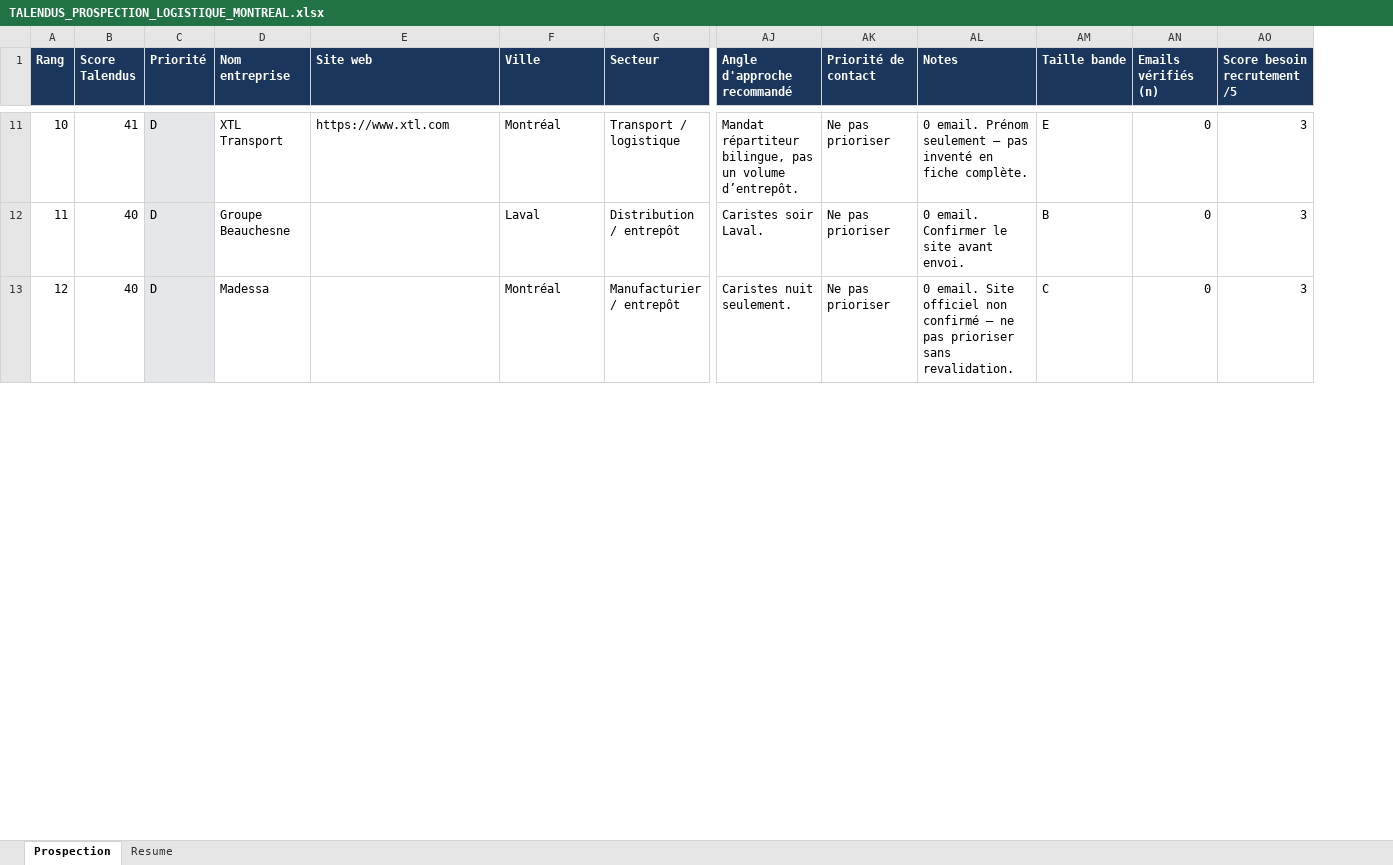
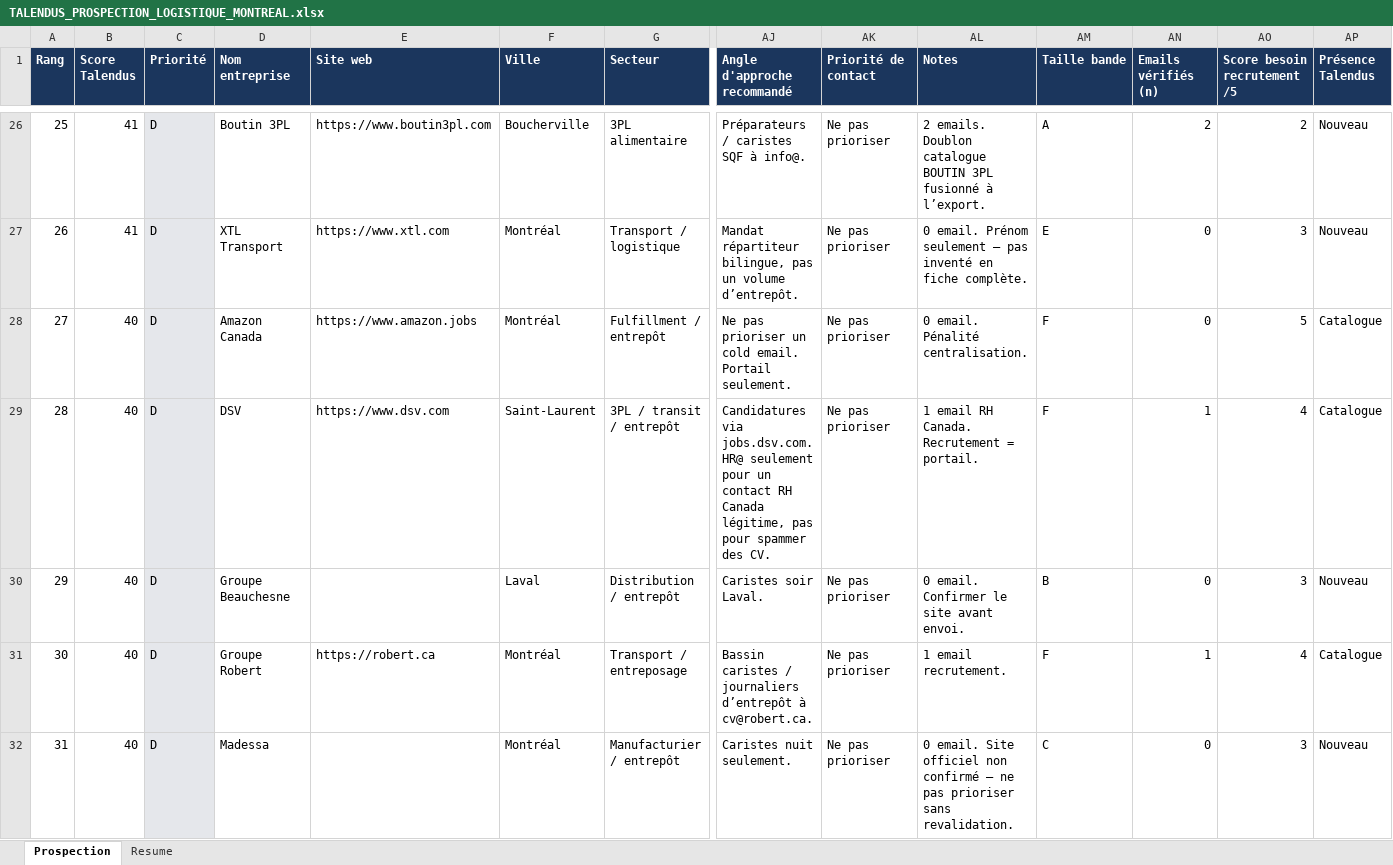
Before and after one commit to Cesaroo99/talendus, an Excel workbook: prospection/TALENDUS_PROSPECTION_LOGISTIQUE_MONTREAL.xlsx, sheet Prospection, drawn as a sheet; only a part is shown, gaps mark what is left out; values as stored, in another font and other column widths than the file's, no borders; rows hold the shown columns only; the diff covers the shown part only; the diff names each change by its address in the sheet, - before the commit and + after, or states it on an @@ line.

```diff
--- a/prospection/TALENDUS_PROSPECTION_LOGISTIQUE_MONTREAL.xlsx (sheet Prospection)
+++ b/prospection/TALENDUS_PROSPECTION_LOGISTIQUE_MONTREAL.xlsx (sheet Prospection)
+column AP (Présence Talendus), row 27: Nouveau; row 30: Nouveau; row 32: Nouveau
@@ column A (Rang) renumbered between rows 3 and 68 @@
+row 26: 25 | 41 | D | Boutin 3PL | https://www.boutin3pl.com | Boucherville | 3PL alimentaire | Préparateurs / caristes SQF à info@. | Ne pas prioriser | 2 emails. Doublon catalogue BOUTIN 3PL fusionné à l’export. | A | 2 | 2 | Nouveau
+row 28: 27 | 40 | D | Amazon Canada | https://www.amazon.jobs | Montréal | Fulfillment / entrepôt | Ne pas prioriser un cold email. Portail seulement. | Ne pas prioriser | 0 email. Pénalité centralisation. | F | 0 | 5 | Catalogue
+row 29: 28 | 40 | D | DSV | https://www.dsv.com | Saint-Laurent | 3PL / transit / entrepôt | Candidatures via jobs.dsv.com. HR@ seulement pour un contact RH Canada légitime, pas pour spammer des CV. | Ne pas prioriser | 1 email RH Canada. Recrutement = portail. | F | 1 | 4 | Catalogue
+row 31: 30 | 40 | D | Groupe Robert | https://robert.ca | Montréal | Transport / entreposage | Bassin caristes / journaliers d’entrepôt à cv@robert.ca. | Ne pas prioriser | 1 email recrutement. | F | 1 | 4 | Catalogue
```
Also changed, not shown: 45 added rows and 6 edited cells elsewhere in this sheet, sheet Resume, 6 other files.
